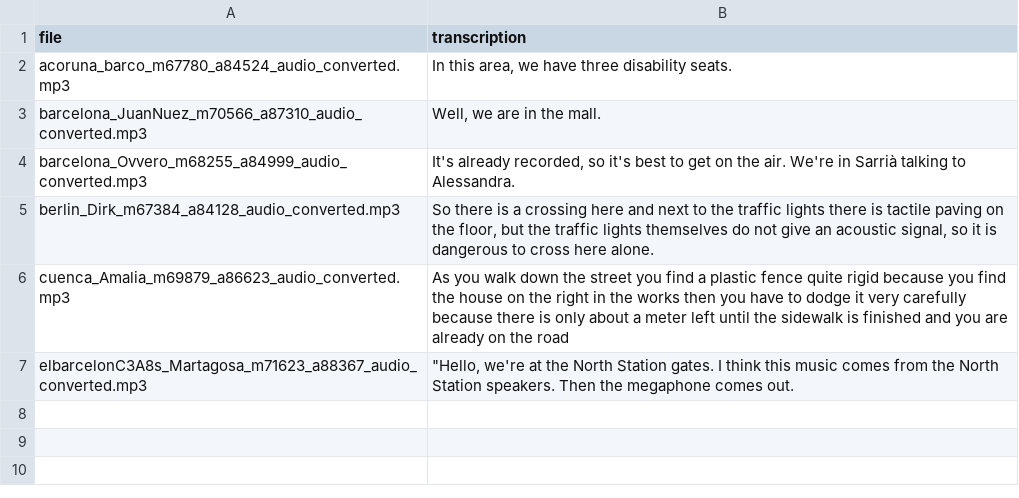
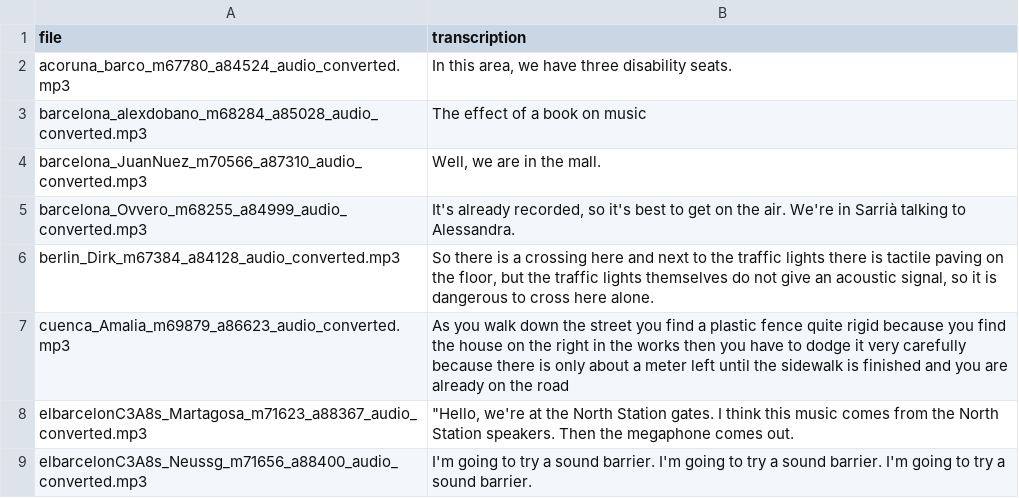
Before and after one commit to AdriaCoding/blindwikiapp, a CSV file: notebooks/data/transcriptions.csv, drawn as a sheet; the diff names each change by its address in the sheet, - before the commit and + after, or states it on an @@ line.

Commit message:
Adding seamless_transcription on these new audios

```diff
--- a/notebooks/data/transcriptions.csv
+++ b/notebooks/data/transcriptions.csv
+row 3: barcelona_alexdobano_m68284_a85028_audio_converted.mp3 | The effect of a book on music
+row 9: elbarcelonC3A8s_Neussg_m71656_a88400_audio_converted.mp3 | I'm going to try a sound barrier. I'm going to try a sound barrier. I'm going to try a sound barrier.
```
Also changed, not shown: 1 other file.
